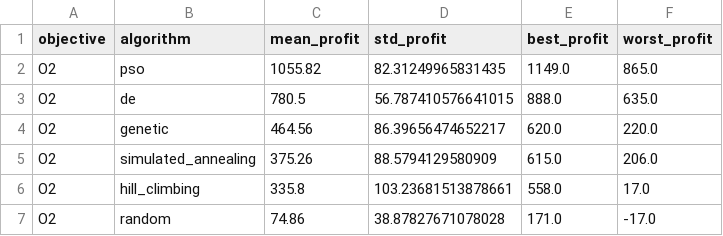
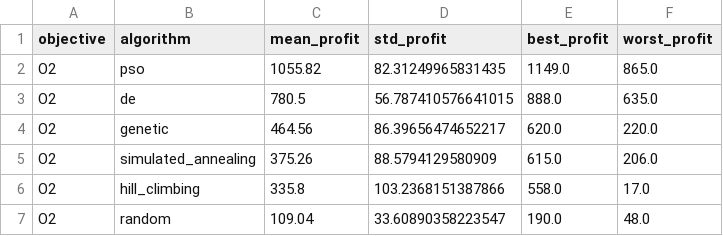
Before and after one commit to GoldaTeodora/TIAPOSE-Retail-Optimization, a CSV file: reports/global_comparison_O2_50runs.csv, drawn as a sheet.

```diff
--- a/reports/global_comparison_O2_50runs.csv
+++ b/reports/global_comparison_O2_50runs.csv
@@ -5,3 +5,3 @@ O2,genetic,464.56,86.39656474652217,620.0,220.0
 O2,simulated_annealing,375.26,88.5794129580909,615.0,206.0
-O2,hill_climbing,335.8,103.23681513878661,558.0,17.0
-O2,random,74.86,38.87827671078028,171.0,-17.0
+O2,hill_climbing,335.8,103.2368151387866,558.0,17.0
+O2,random,109.04,33.60890358223547,190.0,48.0
```
Also changed, not shown: reports/global_comparison_O2_100runs.csv, reports/global_summary_O2_100runs.csv, 3 other files.
